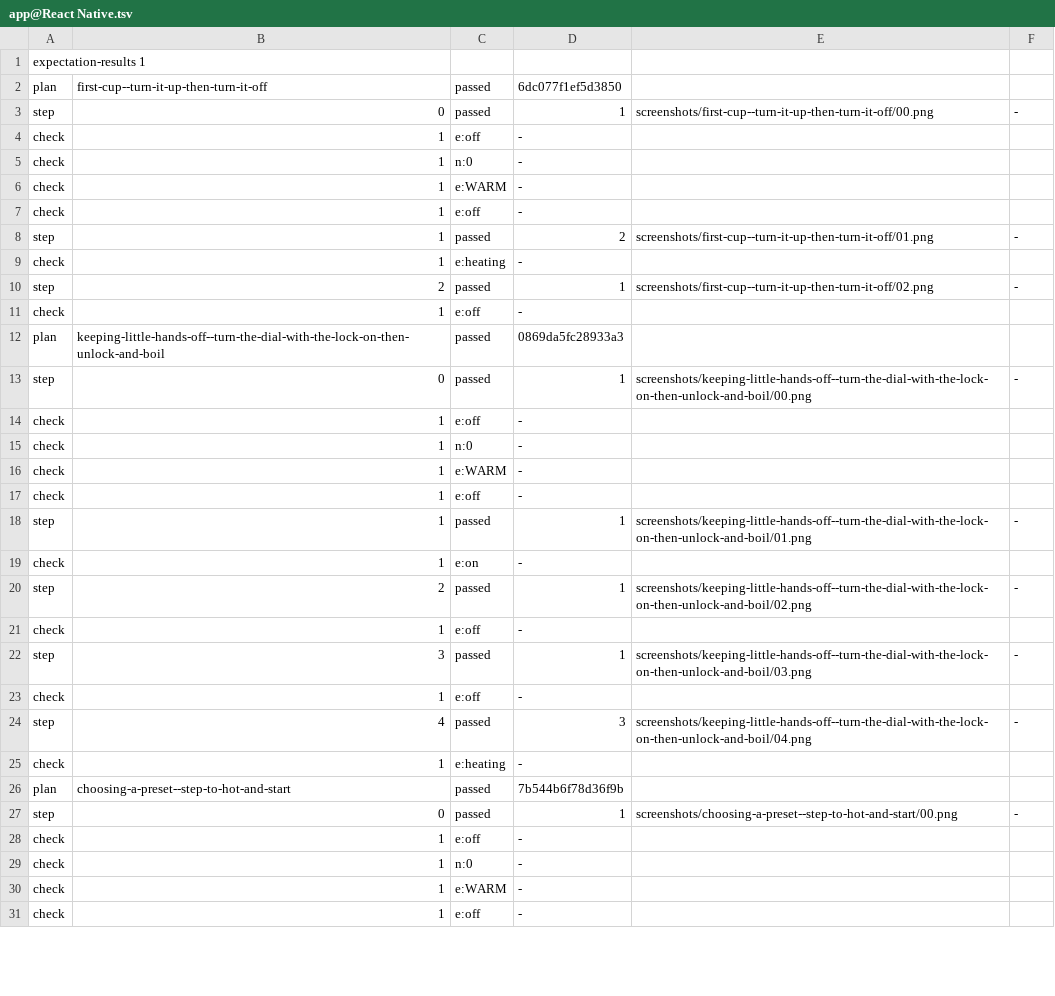
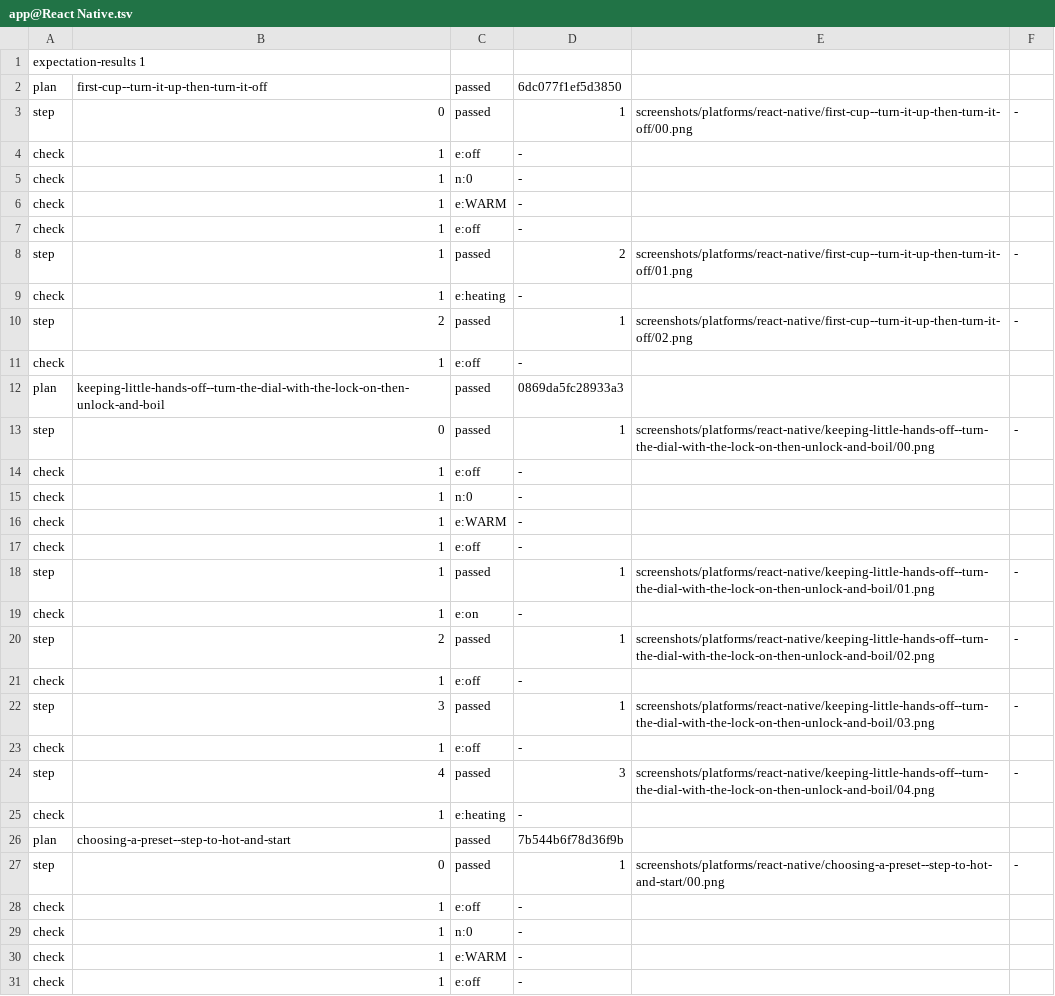
Before and after one commit to ptescher/expectation, a TSV file: demos/kettle/docs/results/app@React Native.tsv, drawn as a sheet; only a part is shown; the diff covers the shown part only.

```diff
--- a/demos/kettle/docs/results/app@React Native.tsv
+++ b/demos/kettle/docs/results/app@React Native.tsv
@@ -2,3 +2,3 @@ expectation-results 1
 plan	first-cup--turn-it-up-then-turn-it-off	passed	6dc077f1ef5d3850
-step	0	passed	1	screenshots/first-cup--turn-it-up-then-turn-it-off/00.png	-
+step	0	passed	1	screenshots/platforms/react-native/first-cup--turn-it-up-then-turn-it-off/00.png	-
 check	1	e:off	-
@@ -7,8 +7,8 @@ check	1	e:WARM	-
 check	1	e:off	-
-step	1	passed	2	screenshots/first-cup--turn-it-up-then-turn-it-off/01.png	-
+step	1	passed	2	screenshots/platforms/react-native/first-cup--turn-it-up-then-turn-it-off/01.png	-
 check	1	e:heating	-
-step	2	passed	1	screenshots/first-cup--turn-it-up-then-turn-it-off/02.png	-
+step	2	passed	1	screenshots/platforms/react-native/first-cup--turn-it-up-then-turn-it-off/02.png	-
 check	1	e:off	-
 plan	keeping-little-hands-off--turn-the-dial-with-the-lock-on-then-unlock-and-boil	passed	0869da5fc28933a3
-step	0	passed	1	screenshots/keeping-little-hands-off--turn-the-dial-with-the-lock-on-then-unlock-and-boil/00.png	-
+step	0	passed	1	screenshots/platforms/react-native/keeping-little-hands-off--turn-the-dial-with-the-lock-on-then-unlock-and-boil/00.png	-
 check	1	e:off	-
@@ -17,12 +17,12 @@ check	1	e:WARM	-
 check	1	e:off	-
-step	1	passed	1	screenshots/keeping-little-hands-off--turn-the-dial-with-the-lock-on-then-unlock-and-boil/01.png	-
+step	1	passed	1	screenshots/platforms/react-native/keeping-little-hands-off--turn-the-dial-with-the-lock-on-then-unlock-and-boil/01.png	-
 check	1	e:on	-
-step	2	passed	1	screenshots/keeping-little-hands-off--turn-the-dial-with-the-lock-on-then-unlock-and-boil/02.png	-
+step	2	passed	1	screenshots/platforms/react-native/keeping-little-hands-off--turn-the-dial-with-the-lock-on-then-unlock-and-boil/02.png	-
 check	1	e:off	-
-step	3	passed	1	screenshots/keeping-little-hands-off--turn-the-dial-with-the-lock-on-then-unlock-and-boil/03.png	-
+step	3	passed	1	screenshots/platforms/react-native/keeping-little-hands-off--turn-the-dial-with-the-lock-on-then-unlock-and-boil/03.png	-
 check	1	e:off	-
-step	4	passed	3	screenshots/keeping-little-hands-off--turn-the-dial-with-the-lock-on-then-unlock-and-boil/04.png	-
+step	4	passed	3	screenshots/platforms/react-native/keeping-little-hands-off--turn-the-dial-with-the-lock-on-then-unlock-and-boil/04.png	-
 check	1	e:heating	-
 plan	choosing-a-preset--step-to-hot-and-start	passed	7b544b6f78d36f9b
-step	0	passed	1	screenshots/choosing-a-preset--step-to-hot-and-start/00.png	-
+step	0	passed	1	screenshots/platforms/react-native/choosing-a-preset--step-to-hot-and-start/00.png	-
 check	1	e:off	-
```
Also changed, not shown: 15 edited cells elsewhere in this file, demos/kettle/docs/results/app@SwiftUI.tsv, 9 other files.
